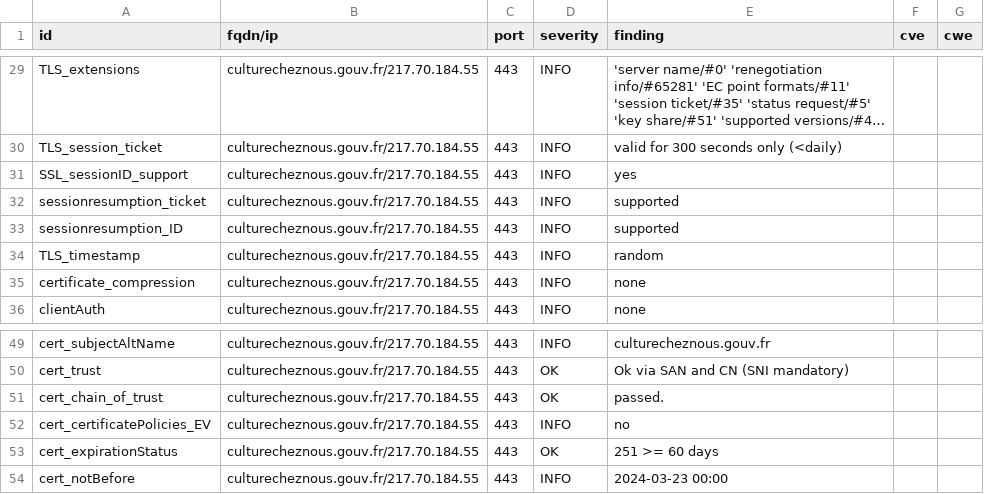
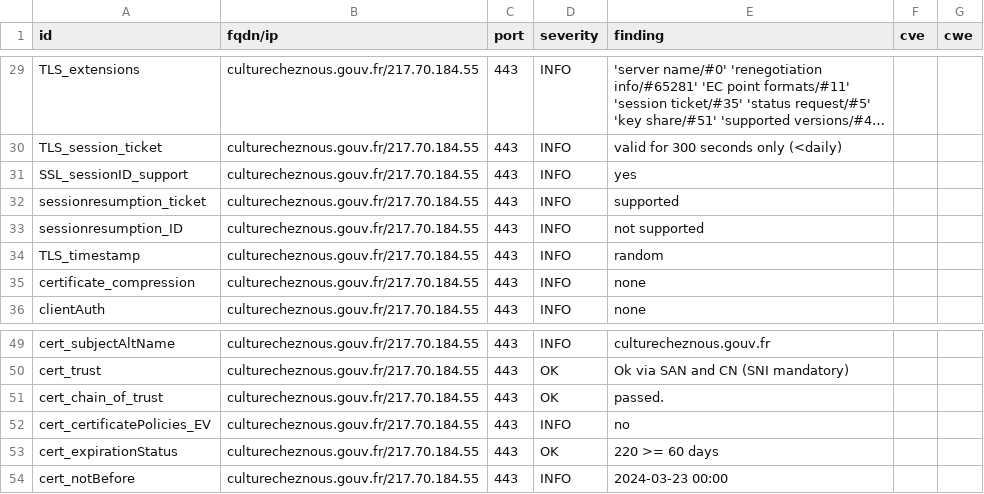
Before and after one commit to GKO-org/dashlordPrd3, a CSV file: results/aHR0cHM6Ly9jdWx0dXJlY2hlem5vdXMuZ291di5mcg==/testssl.csv, drawn as a sheet; only a part is shown, gaps mark what is left out; long unchanged cells end in ….

```diff
--- a/results/aHR0cHM6Ly9jdWx0dXJlY2hlem5vdXMuZ291di5mcg==/testssl.csv
+++ b/results/aHR0cHM6Ly9jdWx0dXJlY2hlem5vdXMuZ291di5mcg==/testssl.csv
@@ -32,3 +32,3 @@
 "sessionresumption_ticket","culturecheznous.gouv.fr/217.70.184.55","443","INFO","supported","",""
-"sessionresumption_ID","culturecheznous.gouv.fr/217.70.184.55","443","INFO","supported","",""
+"sessionresumption_ID","culturecheznous.gouv.fr/217.70.184.55","443","INFO","not supported","",""
 "TLS_timestamp","culturecheznous.gouv.fr/217.70.184.55","443","INFO","random","",""
@@ -52,3 +52,3 @@
 "cert_certificatePolicies_EV","culturecheznous.gouv.fr/217.70.184.55","443","INFO","no","",""
-"cert_expirationStatus","culturecheznous.gouv.fr/217.70.184.55","443","OK","251 >= 60 days","",""
+"cert_expirationStatus","culturecheznous.gouv.fr/217.70.184.55","443","OK","220 >= 60 days","",""
 "cert_notBefore","culturecheznous.gouv.fr/217.70.184.55","443","INFO","2024-03-23 00:00","",""
```
Also changed, not shown: 9 other files.
